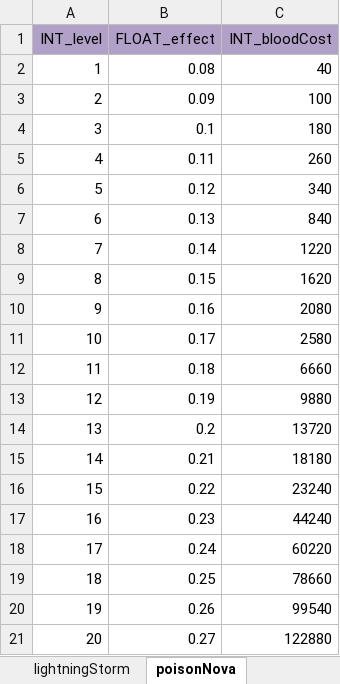
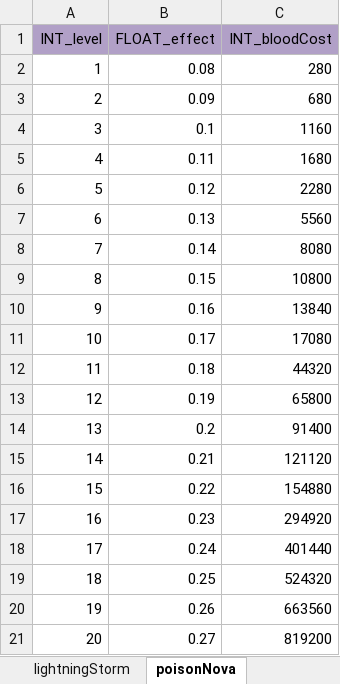
Before and after one commit to ModunZhang/kod_docs, an Excel workbook: datas/shared/DragonSkills.xlsx, sheet poisonNova, drawn as a sheet; values as stored, in another font and other column widths than the file's, no borders; the diff names each change by its address in the sheet, - before the commit and + after, or states it on an @@ line.

```diff
--- a/datas/shared/DragonSkills.xlsx (sheet poisonNova)
+++ b/datas/shared/DragonSkills.xlsx (sheet poisonNova)
-C2 (INT_bloodCost): 40
+C2 (INT_bloodCost): 280
-C3 (INT_bloodCost): 100
+C3 (INT_bloodCost): 680
-C4 (INT_bloodCost): 180
+C4 (INT_bloodCost): 1160
-C5 (INT_bloodCost): 260
+C5 (INT_bloodCost): 1680
-C6 (INT_bloodCost): 340
+C6 (INT_bloodCost): 2280
-C7 (INT_bloodCost): 840
+C7 (INT_bloodCost): 5560
-C8 (INT_bloodCost): 1220
+C8 (INT_bloodCost): 8080
-C9 (INT_bloodCost): 1620
+C9 (INT_bloodCost): 10800
-C10 (INT_bloodCost): 2080
+C10 (INT_bloodCost): 13840
-C11 (INT_bloodCost): 2580
+C11 (INT_bloodCost): 17080
-C12 (INT_bloodCost): 6660
+C12 (INT_bloodCost): 44320
-C13 (INT_bloodCost): 9880
+C13 (INT_bloodCost): 65800
-C14 (INT_bloodCost): 13720
+C14 (INT_bloodCost): 91400
-C15 (INT_bloodCost): 18180
+C15 (INT_bloodCost): 121120
-C16 (INT_bloodCost): 23240
+C16 (INT_bloodCost): 154880
-C17 (INT_bloodCost): 44240
+C17 (INT_bloodCost): 294920
-C18 (INT_bloodCost): 60220
+C18 (INT_bloodCost): 401440
-C19 (INT_bloodCost): 78660
+C19 (INT_bloodCost): 524320
-C20 (INT_bloodCost): 99540
+C20 (INT_bloodCost): 663560
-C21 (INT_bloodCost): 122880
+C21 (INT_bloodCost): 819200
```
Also changed, not shown: datas/shared/PlayerInitData.xlsx.
